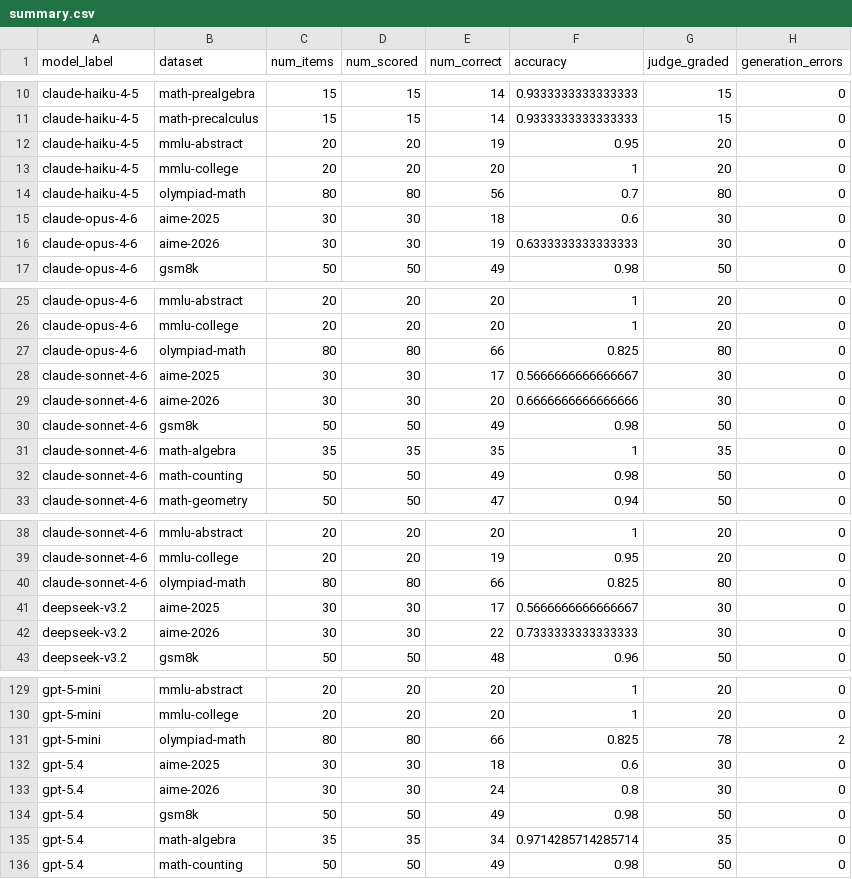
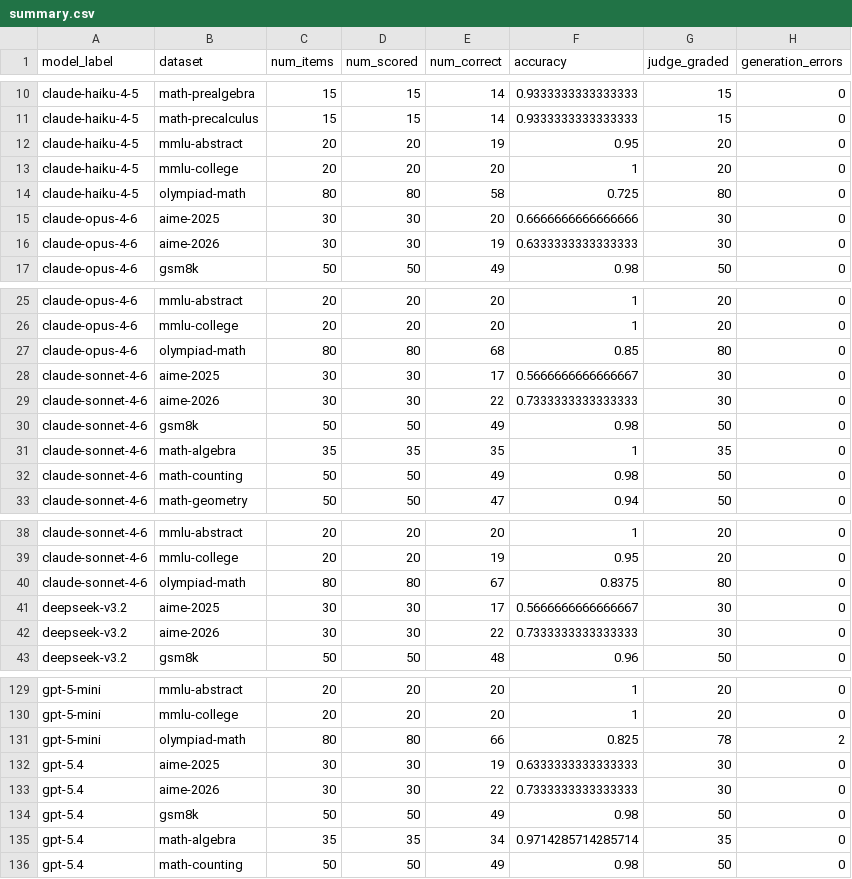
Before and after one commit to aaron-jx-li/mutual-eval, a CSV file: results/static_eval/math_v0/summary.csv, drawn as a sheet; only a part is shown, gaps mark what is left out.

```diff
--- a/results/static_eval/math_v0/summary.csv
+++ b/results/static_eval/math_v0/summary.csv
@@ -13,4 +13,4 @@ claude-haiku-4-5,mmlu-abstract,20,20,19,0.95,20,0
 claude-haiku-4-5,mmlu-college,20,20,20,1,20,0
-claude-haiku-4-5,olympiad-math,80,80,56,0.7,80,0
-claude-opus-4-6,aime-2025,30,30,18,0.6,30,0
+claude-haiku-4-5,olympiad-math,80,80,58,0.725,80,0
+claude-opus-4-6,aime-2025,30,30,20,0.6666666666666666,30,0
 claude-opus-4-6,aime-2026,30,30,19,0.6333333333333333,30,0
@@ -26,5 +26,5 @@ claude-opus-4-6,mmlu-abstract,20,20,20,1,20,0
 claude-opus-4-6,mmlu-college,20,20,20,1,20,0
-claude-opus-4-6,olympiad-math,80,80,66,0.825,80,0
+claude-opus-4-6,olympiad-math,80,80,68,0.85,80,0
 claude-sonnet-4-6,aime-2025,30,30,17,0.5666666666666667,30,0
-claude-sonnet-4-6,aime-2026,30,30,20,0.6666666666666666,30,0
+claude-sonnet-4-6,aime-2026,30,30,22,0.7333333333333333,30,0
 claude-sonnet-4-6,gsm8k,50,50,49,0.98,50,0
@@ -39,3 +39,3 @@ claude-sonnet-4-6,mmlu-abstract,20,20,20,1,20,0
 claude-sonnet-4-6,mmlu-college,20,20,19,0.95,20,0
-claude-sonnet-4-6,olympiad-math,80,80,66,0.825,80,0
+claude-sonnet-4-6,olympiad-math,80,80,67,0.8375,80,0
 deepseek-v3.2,aime-2025,30,30,17,0.5666666666666667,30,0
@@ -131,4 +131,4 @@ gpt-5-mini,mmlu-college,20,20,20,1,20,0
 gpt-5-mini,olympiad-math,80,80,66,0.825,78,2
-gpt-5.4,aime-2025,30,30,18,0.6,30,0
-gpt-5.4,aime-2026,30,30,24,0.8,30,0
+gpt-5.4,aime-2025,30,30,19,0.6333333333333333,30,0
+gpt-5.4,aime-2026,30,30,22,0.7333333333333333,30,0
 gpt-5.4,gsm8k,50,50,49,0.98,50,0
```
Also changed, not shown: 8 other files.
